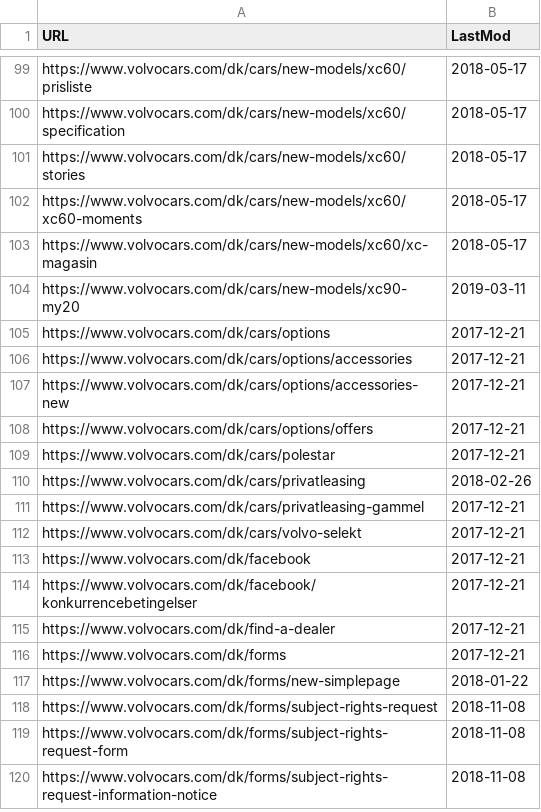
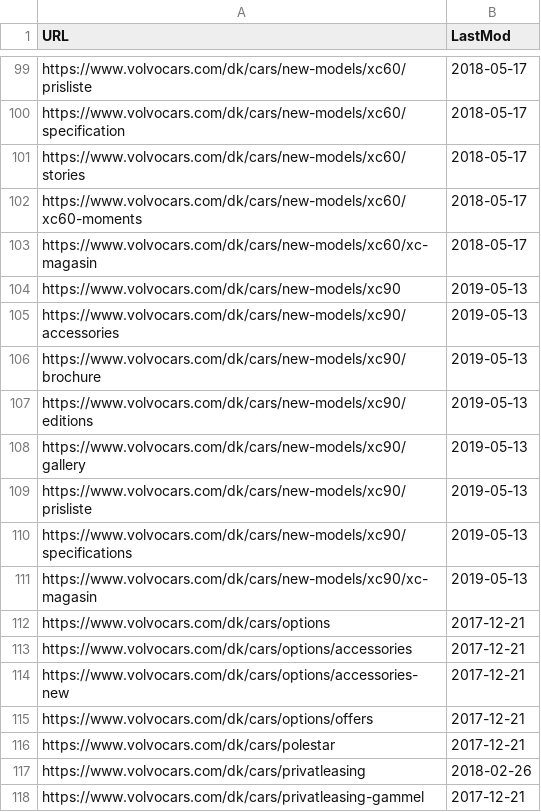
Before and after one commit to allenbargi/volvo-meter, a CSV file: data/markets/dk.csv, drawn as a sheet; only a part is shown, gaps mark what is left out; the shorter side is filled out with more unchanged rows.

```diff
--- a/data/markets/dk.csv
+++ b/data/markets/dk.csv
@@ -103,3 +103,10 @@ https://www.volvocars.com/dk/cars/new-models/xc60/xc60-moments, 2018-05-17
 https://www.volvocars.com/dk/cars/new-models/xc60/xc-magasin, 2018-05-17
-https://www.volvocars.com/dk/cars/new-models/xc90-my20, 2019-03-11
+https://www.volvocars.com/dk/cars/new-models/xc90, 2019-05-13
+https://www.volvocars.com/dk/cars/new-models/xc90/accessories, 2019-05-13
+https://www.volvocars.com/dk/cars/new-models/xc90/brochure, 2019-05-13
+https://www.volvocars.com/dk/cars/new-models/xc90/editions, 2019-05-13
+https://www.volvocars.com/dk/cars/new-models/xc90/gallery, 2019-05-13
+https://www.volvocars.com/dk/cars/new-models/xc90/prisliste, 2019-05-13
+https://www.volvocars.com/dk/cars/new-models/xc90/specifications, 2019-05-13
+https://www.volvocars.com/dk/cars/new-models/xc90/xc-magasin, 2019-05-13
 https://www.volvocars.com/dk/cars/options, 2017-12-21
```
Also changed, not shown: data/markets/at.csv, data/markets/de-ch.csv, 25 other files.
